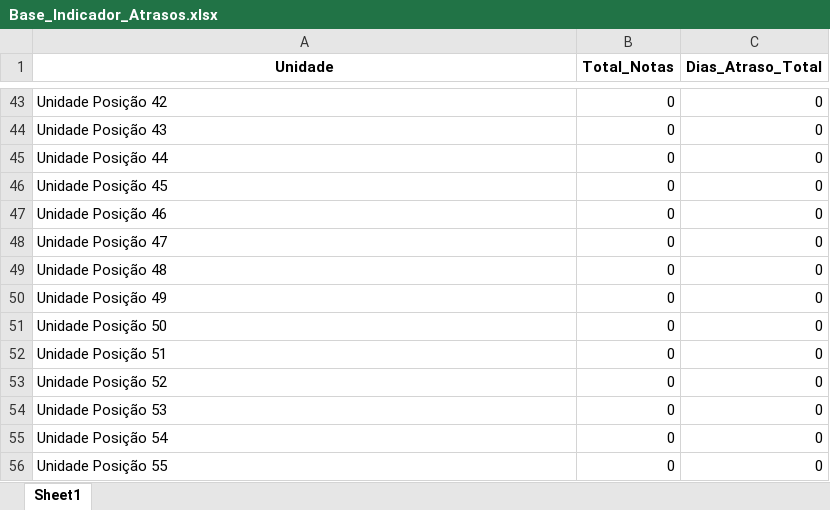
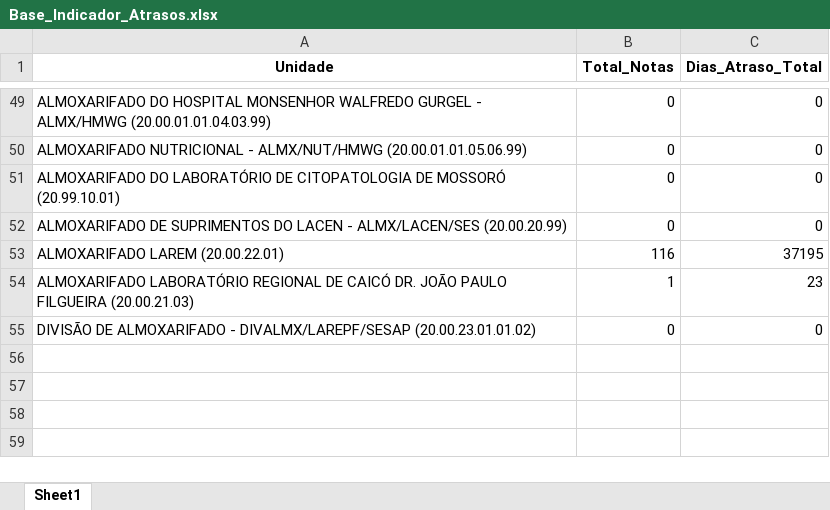
Before and after one commit to sesapbpm/Dashs---Aquisi-es, an Excel workbook: Base_Indicador_Atrasos.xlsx, sheet Sheet1, drawn as a sheet; only a part is shown, gaps mark what is left out; values as stored, in another font and other column widths than the file's, no borders; removed rows and columns are numbered as before the commit, all else as after; the diff covers the shown part only; the diff names each change by its address in the sheet, - before the commit and + after, or states it on an @@ line.

Commit message:
Add files via upload

```diff
--- a/Base_Indicador_Atrasos.xlsx (sheet Sheet1)
+++ b/Base_Indicador_Atrasos.xlsx (sheet Sheet1)
-A49 (Unidade): Unidade Posição 42
+A49 (Unidade): ALMOXARIFADO DO HOSPITAL MONSENHOR WALFREDO GURGEL - ALMX/HMWG (20.00.01.01.04.03.99)
-row 44: Unidade Posição 43 | 0 | 0
-row 45: Unidade Posição 44 | 0 | 0
-row 46: Unidade Posição 45 | 0 | 0
-row 47: Unidade Posição 46 | 0 | 0
-row 48: Unidade Posição 47 | 0 | 0
-row 49: Unidade Posição 48 | 0 | 0
-row 50: Unidade Posição 49 | 0 | 0
-A50 (Unidade): Unidade Posição 50
+A50 (Unidade): ALMOXARIFADO NUTRICIONAL - ALMX/NUT/HMWG (20.00.01.01.05.06.99)
-A51 (Unidade): Unidade Posição 51
+A51 (Unidade): ALMOXARIFADO DO LABORATÓRIO DE CITOPATOLOGIA DE MOSSORÓ (20.99.10.01)
-A52 (Unidade): Unidade Posição 52
+A52 (Unidade): ALMOXARIFADO DE SUPRIMENTOS DO LACEN - ALMX/LACEN/SES (20.00.20.99)
+row 53: ALMOXARIFADO LAREM (20.00.22.01) | 116 | 37195
+row 54: ALMOXARIFADO LABORATÓRIO REGIONAL DE CAICÓ DR. JOÃO PAULO FILGUEIRA (20.00.21.03) | 1 | 23
-A55 (Unidade): Unidade Posição 53
+A55 (Unidade): DIVISÃO DE ALMOXARIFADO - DIVALMX/LAREPF/SESAP (20.00.23.01.01.02)
-row 55: Unidade Posição 54 | 0 | 0
-row 56: Unidade Posição 55 | 0 | 0
```
Also changed, not shown: 31 added rows, 25 removed rows and 14 edited cells elsewhere in this sheet.
